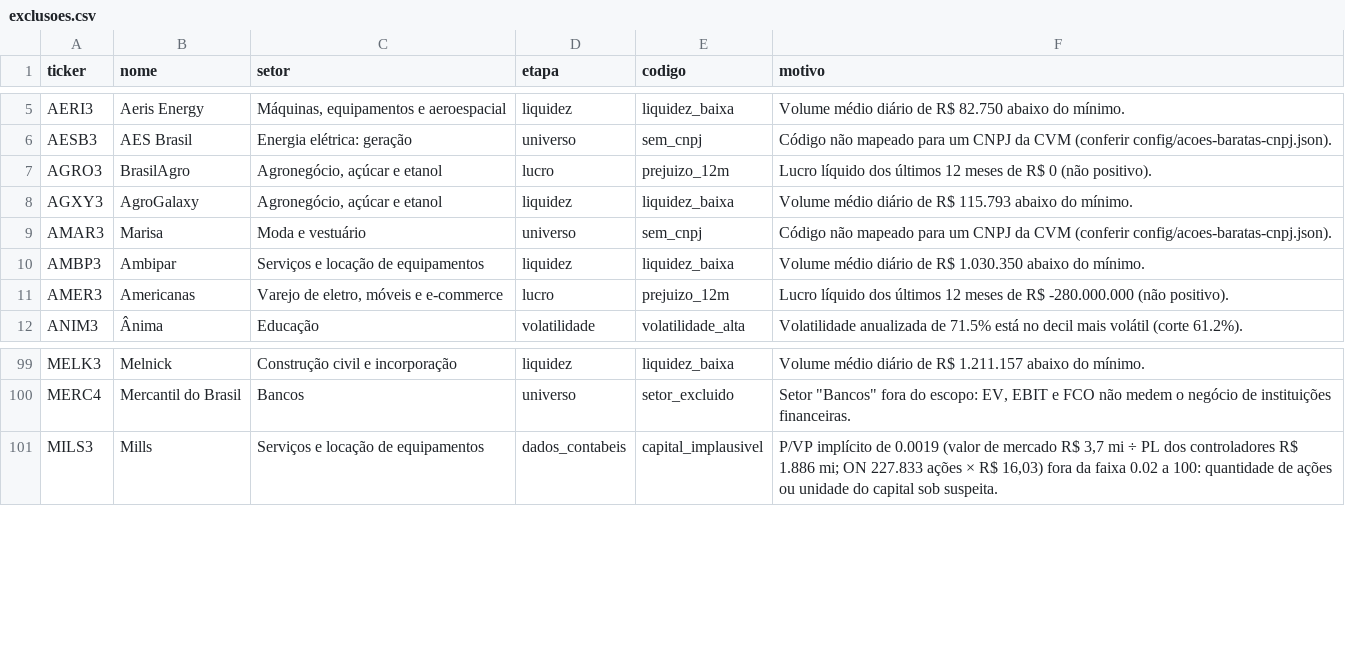
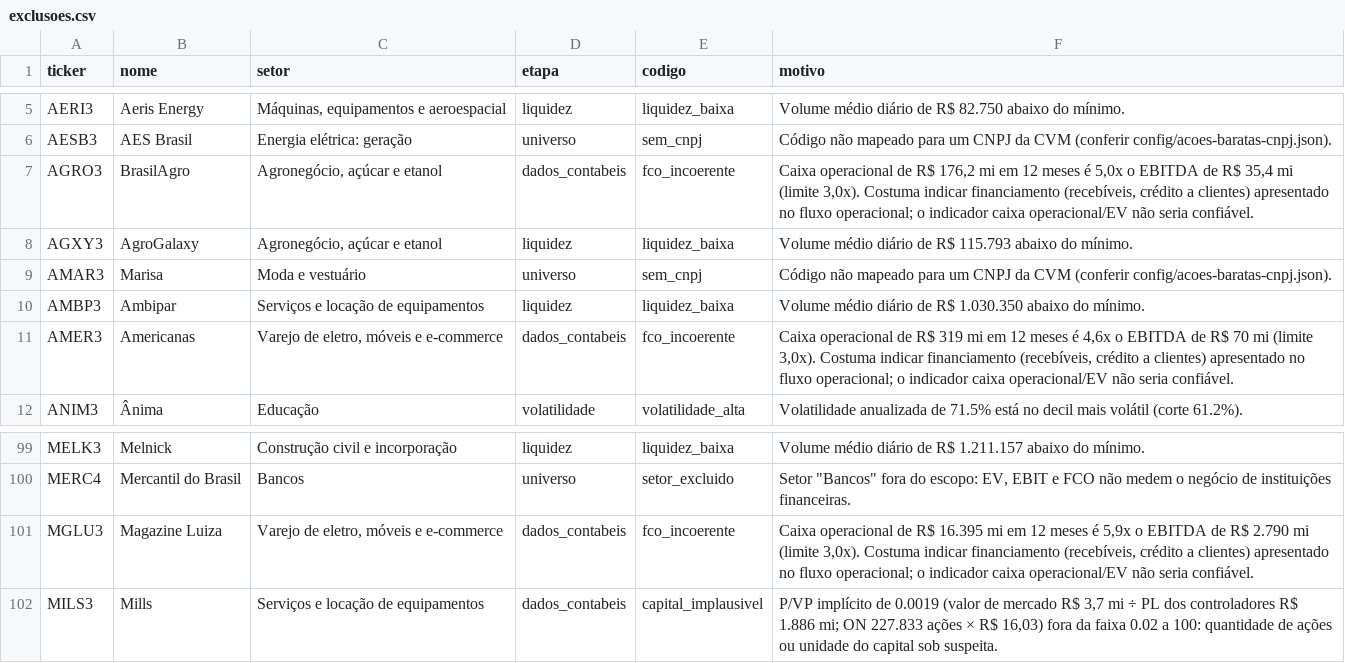
Before and after one commit to LeonardoDaher/carteira-ideal-app, a CSV file: auditoria/acoes-baratas/2026-10-02/exclusoes.csv, drawn as a sheet; only a part is shown, gaps mark what is left out.

Commit message:
dados: Top 15 ações baratas (2026-10-04)

```diff
--- a/auditoria/acoes-baratas/2026-10-02/exclusoes.csv
+++ b/auditoria/acoes-baratas/2026-10-02/exclusoes.csv
@@ -6,3 +6,3 @@ AERI3;"Aeris Energy";"Máquinas, equipamentos e aeroespacial";liquidez;liquidez_
 AESB3;"AES Brasil";"Energia elétrica: geração";universo;sem_cnpj;"Código não mapeado para um CNPJ da CVM (conferir config/acoes-baratas-cnpj.json)."
-AGRO3;"BrasilAgro";"Agronegócio, açúcar e etanol";lucro;prejuizo_12m;"Lucro líquido dos últimos 12 meses de R$ 0 (não positivo)."
+AGRO3;"BrasilAgro";"Agronegócio, açúcar e etanol";dados_contabeis;fco_incoerente;"Caixa operacional de R$ 176,2 mi em 12 meses é 5,0x o EBITDA de R$ 35,4 mi (limite 3,0x). Costuma indicar financiamento (recebíveis, crédito a clientes) apresentado no fluxo operacional; o indicador caixa operacional/EV não seria confiável."
 AGXY3;"AgroGalaxy";"Agronegócio, açúcar e etanol";liquidez;liquidez_baixa;"Volume médio diário de R$ 115.793 abaixo do mínimo."
@@ -10,3 +10,3 @@ AMAR3;"Marisa";"Moda e vestuário";universo;sem_cnpj;"Código não mapeado para
 AMBP3;"Ambipar";"Serviços e locação de equipamentos";liquidez;liquidez_baixa;"Volume médio diário de R$ 1.030.350 abaixo do mínimo."
-AMER3;"Americanas";"Varejo de eletro, móveis e e-commerce";lucro;prejuizo_12m;"Lucro líquido dos últimos 12 meses de R$ -280.000.000 (não positivo)."
+AMER3;"Americanas";"Varejo de eletro, móveis e e-commerce";dados_contabeis;fco_incoerente;"Caixa operacional de R$ 319 mi em 12 meses é 4,6x o EBITDA de R$ 70 mi (limite 3,0x). Costuma indicar financiamento (recebíveis, crédito a clientes) apresentado no fluxo operacional; o indicador caixa operacional/EV não seria confiável."
 ANIM3;"Ânima";"Educação";volatilidade;volatilidade_alta;"Volatilidade anualizada de 71.5% está no decil mais volátil (corte 61.2%)."
@@ -100,2 +100,3 @@ MELK3;"Melnick";"Construção civil e incorporação";liquidez;liquidez_baixa;"V
 MERC4;"Mercantil do Brasil";"Bancos";universo;setor_excluido;"Setor ""Bancos"" fora do escopo: EV, EBIT e FCO não medem o negócio de instituições financeiras."
+MGLU3;"Magazine Luiza";"Varejo de eletro, móveis e e-commerce";dados_contabeis;fco_incoerente;"Caixa operacional de R$ 16.395 mi em 12 meses é 5,9x o EBITDA de R$ 2.790 mi (limite 3,0x). Costuma indicar financiamento (recebíveis, crédito a clientes) apresentado no fluxo operacional; o indicador caixa operacional/EV não seria confiável."
 MILS3;"Mills";"Serviços e locação de equipamentos";dados_contabeis;capital_implausivel;"P/VP implícito de 0.0019 (valor de mercado R$ 3,7 mi ÷ PL dos controladores R$ 1.886 mi; ON 227.833 ações × R$ 16,03) fora da faixa 0.02 a 100: quantidade de ações ou unidade do capital sob suspeita."
```
Also changed, not shown: auditoria/acoes-baratas/2026-10-02/ranking.csv, 8 other files.
